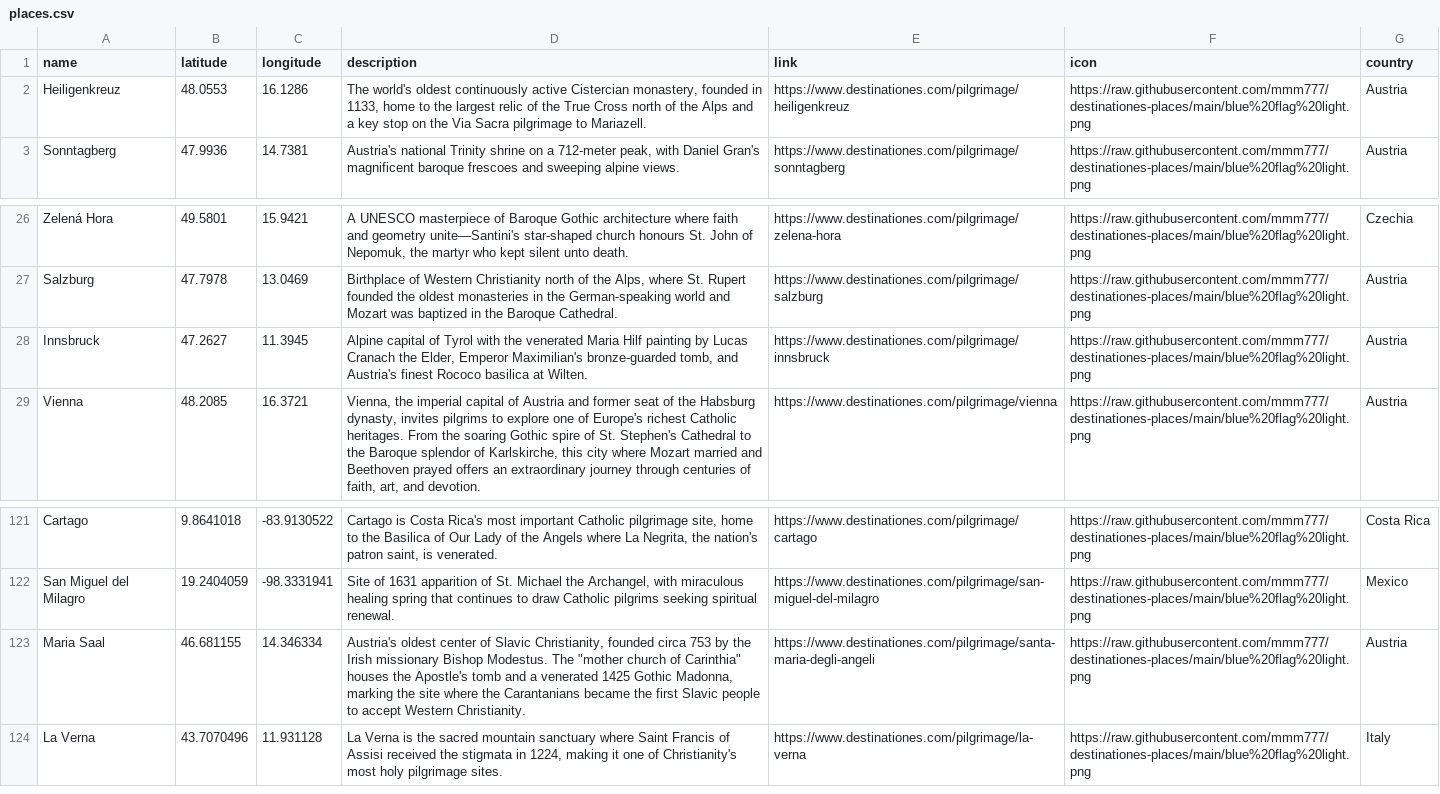
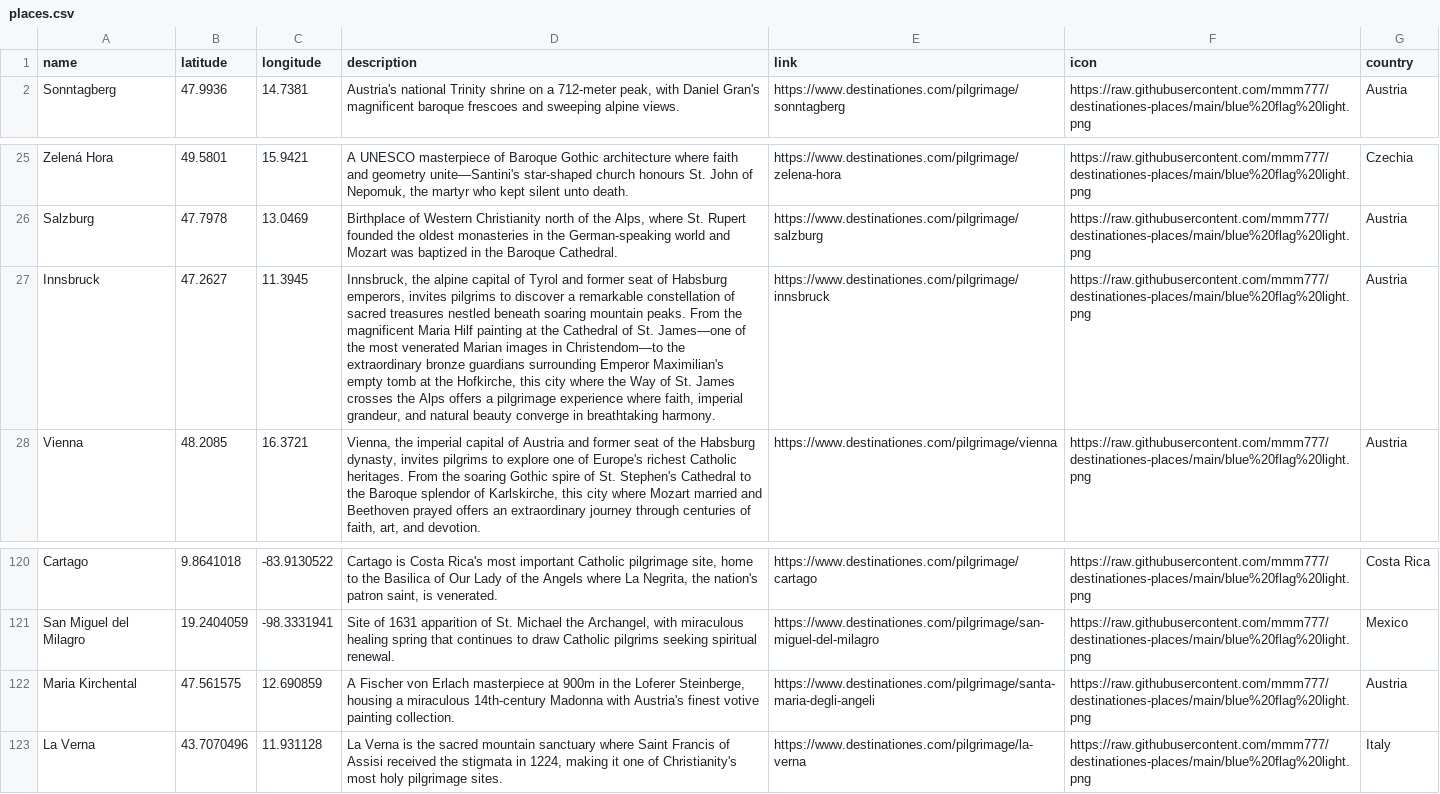
Before and after one commit to mmm777/destinationes-places, a CSV file: places.csv, drawn as a sheet; only a part is shown, gaps mark what is left out; removed rows and columns are numbered as before the commit, all else as after; the diff names each change by its address in the sheet, - before the commit and + after, or states it on an @@ line.

Commit message:
Update places.csv - 322 places - 2026-01-05 04:17

```diff
--- a/places.csv
+++ b/places.csv
-row 2: Heiligenkreuz | 48.0553 | 16.1286 | The world's oldest continuously active Cistercian monastery, founded in 1133, home to the largest relic of the True Cross north of the Alps and a key stop on the Via Sacra pilgrimage to Mariazell. | https://www.destinationes.com/pilgrimage/heiligenkreuz | https://raw.githubusercontent.com/mmm777/destinationes-places/main/blue%20flag%20light.png | Austria
-D27 (description): Alpine capital of Tyrol with the venerated Maria Hilf painting by Lucas Cranach the Elder, Emperor Maximilian's bronze-guarded tomb, and Austria's finest Rococo basilica at Wilten.
+D27 (description): Innsbruck, the alpine capital of Tyrol and former seat of Habsburg emperors, invites pilgrims to discover a remarkable constellation of sacred treasures nestled beneath soaring mountain peaks. From the magnificent Maria Hilf painting at the Cathedral of St. James—one of the most venerated Marian images in Christendom—to the extraordinary bronze guardians surrounding Emperor Maximilian's empty tomb at the Hofkirche, this city where the Way of St. James crosses the Alps offers a pilgrimage experience where faith, imperial grandeur, and natural beauty converge in breathtaking harmony.
-A122 (name): Maria Saal
+A122 (name): Maria Kirchental
-B122 (latitude): 46.681155
+B122 (latitude): 47.561575
-C122 (longitude): 14.346334
+C122 (longitude): 12.690859
-D122 (description): Austria's oldest center of Slavic Christianity, founded circa 753 by the Irish missionary Bishop Modestus. The "mother church of Carinthia" houses the Apostle's tomb and a venerated 1425 Gothic Madonna, marking the site where the Carantanians became the first Slavic people to accept Western Christianity.
+D122 (description): A Fischer von Erlach masterpiece at 900m in the Loferer Steinberge, housing a miraculous 14th-century Madonna with Austria's finest votive painting collection.
```
